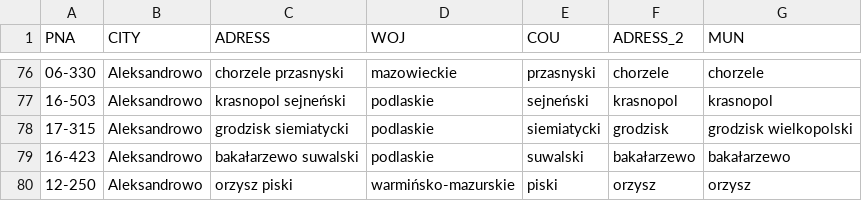
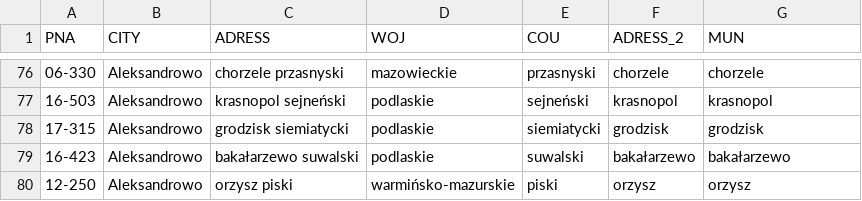
Before and after one commit to sebastian-konicz/PNA-scrapper, a CSV file: data/interim/02_zipcodes_clean.csv, drawn as a sheet; only a part is shown, gaps mark what is left out; the diff covers the shown part only.

```diff
--- a/data/interim/02_zipcodes_clean.csv
+++ b/data/interim/02_zipcodes_clean.csv
@@ -77,3 +77,3 @@ PNA,CITY,ADRESS,WOJ,COU,ADRESS_2,MUN
 16-503, Aleksandrowo,krasnopol sejneński,podlaskie,sejneński,krasnopol ,krasnopol
-17-315, Aleksandrowo,grodzisk siemiatycki,podlaskie,siemiatycki,grodzisk ,grodzisk wielkopolski
+17-315, Aleksandrowo,grodzisk siemiatycki,podlaskie,siemiatycki,grodzisk ,grodzisk
 16-423, Aleksandrowo,bakałarzewo suwalski,podlaskie,suwalski,bakałarzewo ,bakałarzewo
```
Also changed, not shown: 11 edited cells elsewhere in this file, 2 other files.
